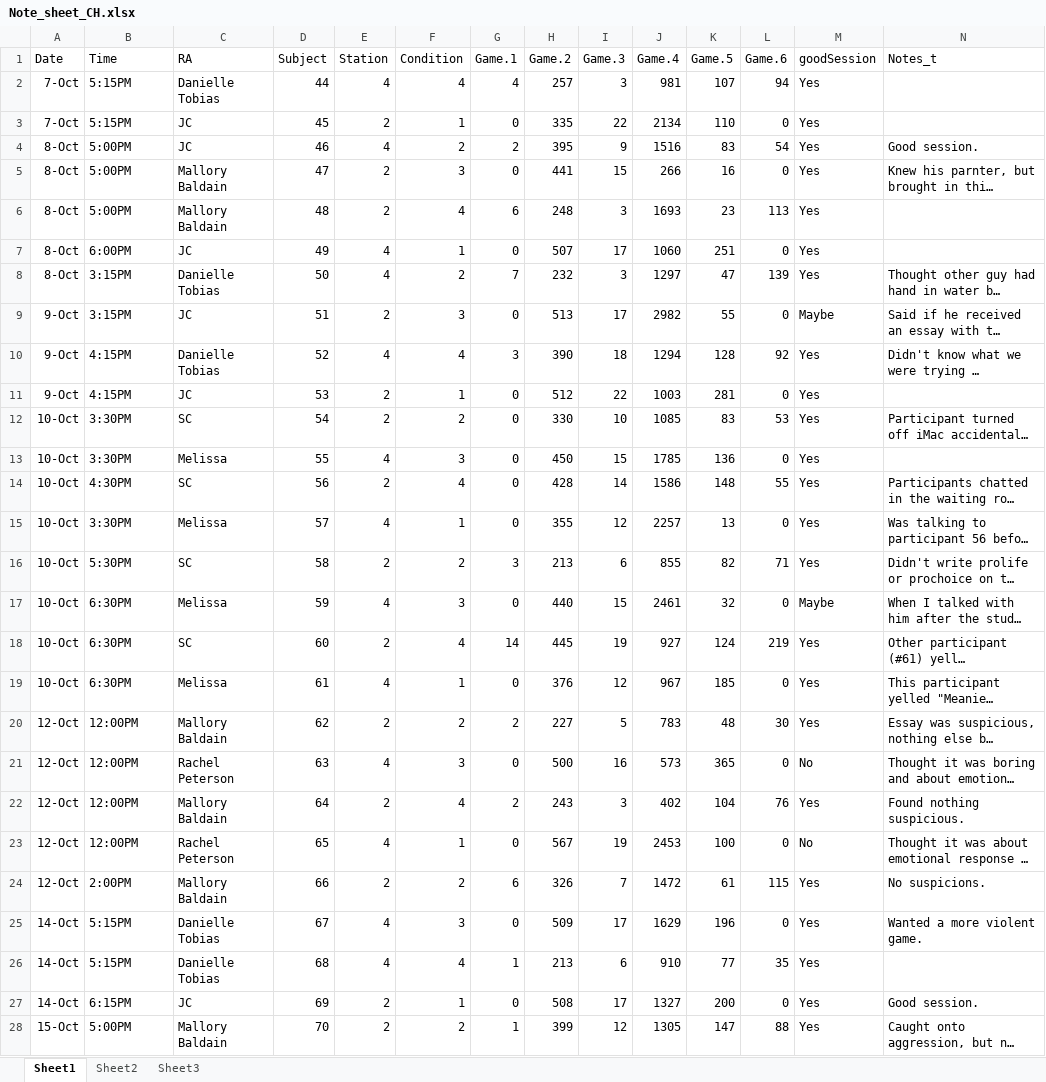
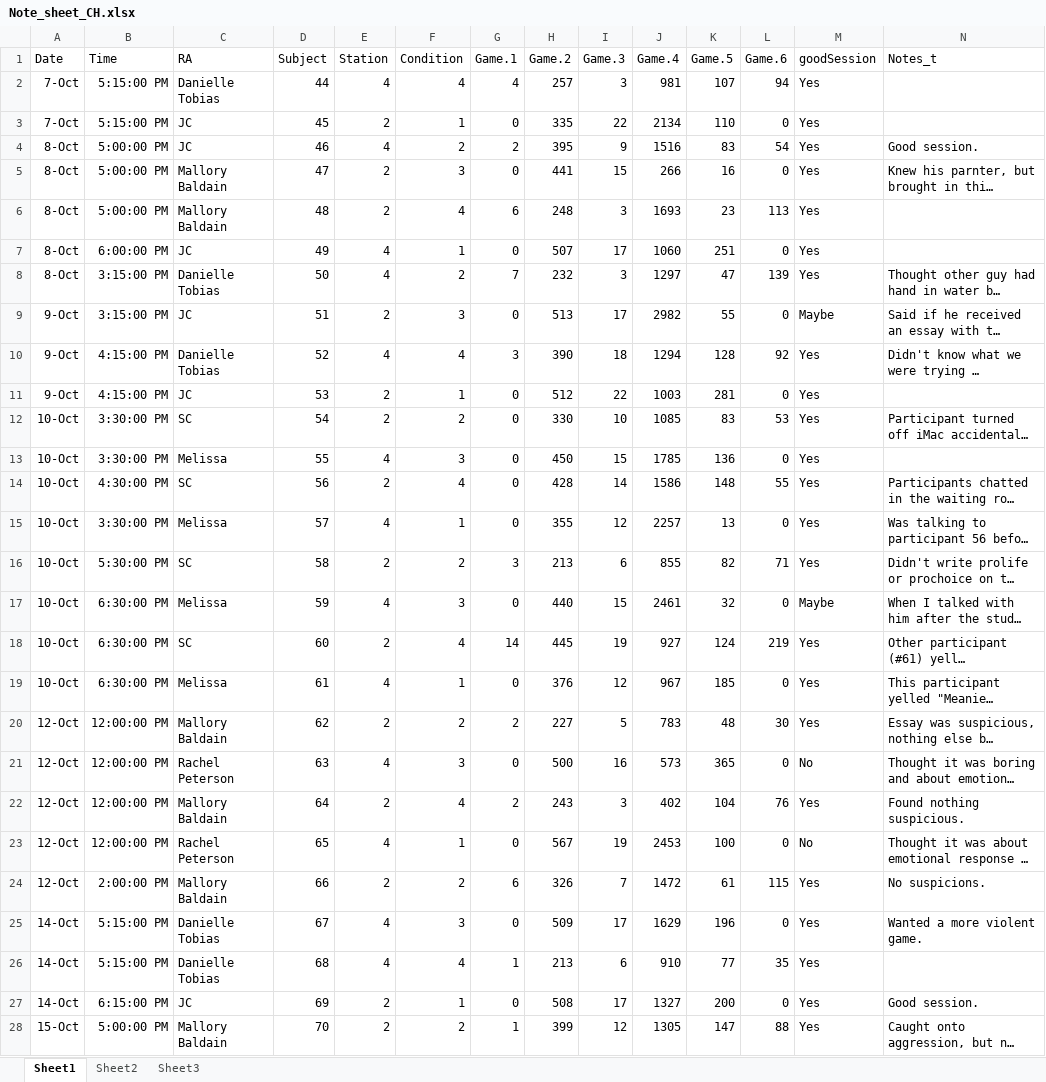
Before and after one commit to GiulioCentorame/vvg-2d4d, an Excel workbook: raw-data-prep/raw_data/Note_sheet_CH.xlsx, sheet Sheet1, drawn as a sheet; only a part is shown; long unchanged cells end in …; values as stored, in another font and other column widths than the file's, no borders; the diff covers the shown part only; the diff names each change by its address in the sheet, - before the commit and + after, or states it on an @@ line.

```diff
--- a/raw-data-prep/raw_data/Note_sheet_CH.xlsx (sheet Sheet1)
+++ b/raw-data-prep/raw_data/Note_sheet_CH.xlsx (sheet Sheet1)
-B2:B3 (Time): 5:15PM
+B2:B3 (Time): 5:15:00 PM
-B4:B6 (Time): 5:00PM
+B4:B6 (Time): 5:00:00 PM
-B7 (Time): 6:00PM
+B7 (Time): 6:00:00 PM
-B8:B9 (Time): 3:15PM
+B8:B9 (Time): 3:15:00 PM
-B10:B11 (Time): 4:15PM
+B10:B11 (Time): 4:15:00 PM
-B12:B13 (Time): 3:30PM
+B12:B13 (Time): 3:30:00 PM
-B14 (Time): 4:30PM
+B14 (Time): 4:30:00 PM
-B15 (Time): 3:30PM
+B15 (Time): 3:30:00 PM
-B16 (Time): 5:30PM
+B16 (Time): 5:30:00 PM
-B17:B19 (Time): 6:30PM
+B17:B19 (Time): 6:30:00 PM
-B20:B23 (Time): 12:00PM
+B20:B23 (Time): 12:00:00 PM
-B24 (Time): 2:00PM
+B24 (Time): 2:00:00 PM
-B25:B26 (Time): 5:15PM
+B25:B26 (Time): 5:15:00 PM
-B27 (Time): 6:15PM
+B27 (Time): 6:15:00 PM
-B28 (Time): 5:00PM
+B28 (Time): 5:00:00 PM
```
Also changed, not shown: 24 edited cells elsewhere in this sheet, raw-data-prep/raw_data/Note_sheet_AM.xlsx, raw-data-prep/raw_data/Note_sheet_RP.xlsx, 5 other files.
